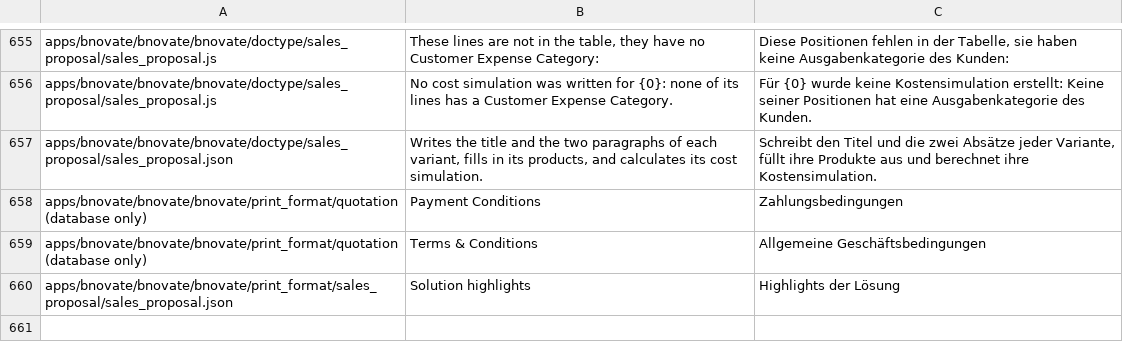
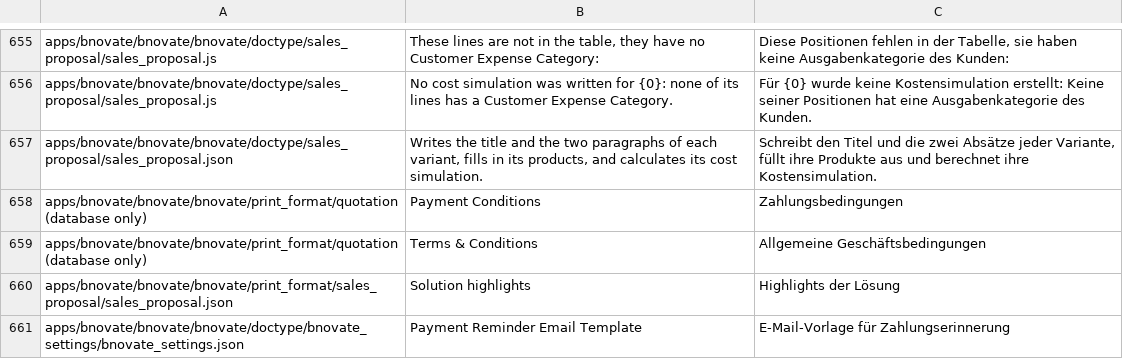
Before and after one commit to bnovate/bnovate, a CSV file: bnovate/translations/de.csv, drawn as a sheet; only a part is shown, gaps mark what is left out; the diff names each change by its address in the sheet, - before the commit and + after, or states it on an @@ line.

Commit message:
WIP: cleanup of email dialog on payment reminder, sales prop

```diff
--- a/bnovate/translations/de.csv
+++ b/bnovate/translations/de.csv
+row 661: apps/bnovate/bnovate/bnovate/doctype/bnovate_settings/bnovate_settings.json | Payment Reminder Email Template | E-Mail-Vorlage für Zahlungserinnerung
```
Also changed, not shown: bnovate/translations/fr.csv, 6 other files.
